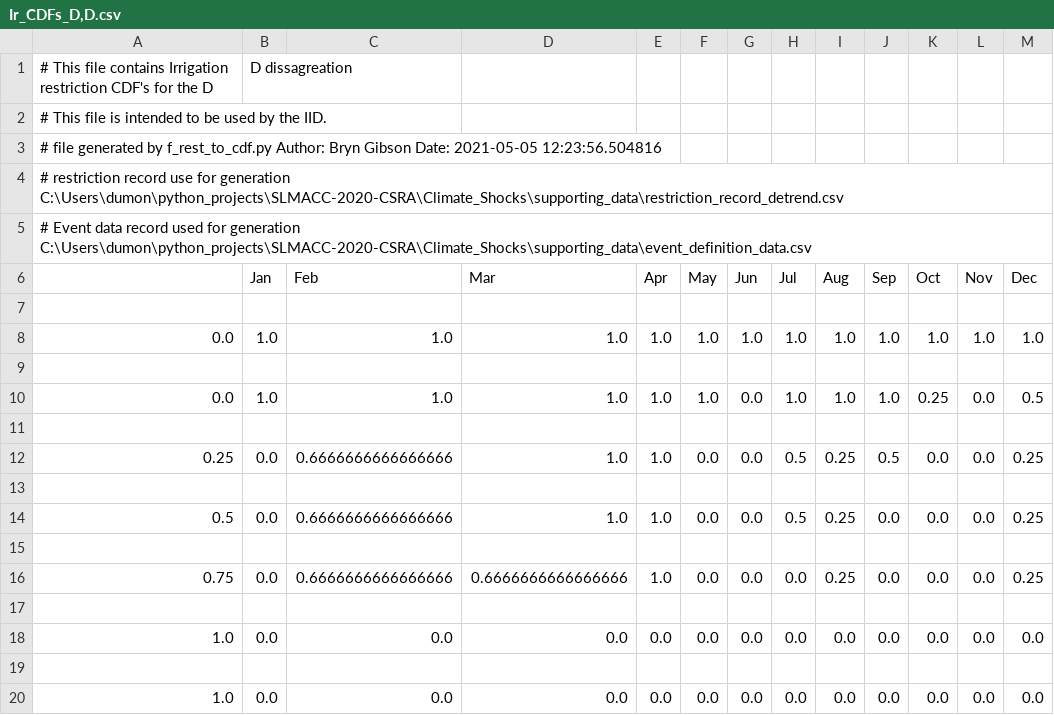
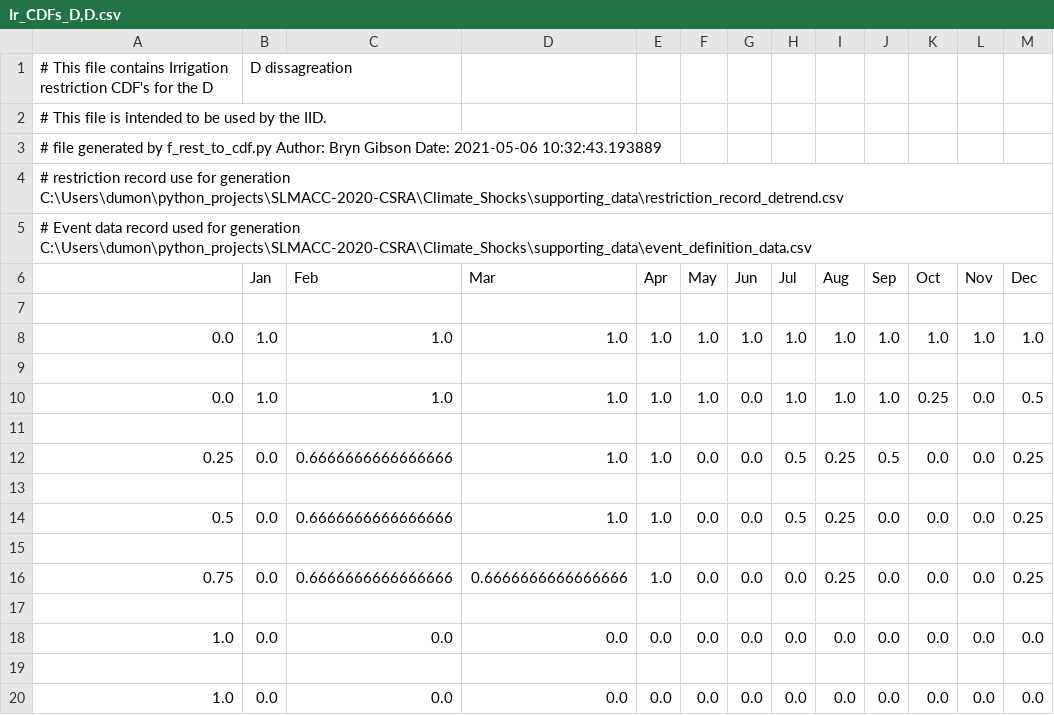
Before and after one commit to Komanawa-Solutions-Ltd/SLMACC-2020-CSRA-FARM, a CSV file: BS_work/IID/IrrigationRestriction/Ir_CDFs_D,D.csv, drawn as a sheet.

```diff
--- a/BS_work/IID/IrrigationRestriction/Ir_CDFs_D,D.csv
+++ b/BS_work/IID/IrrigationRestriction/Ir_CDFs_D,D.csv
@@ -2,3 +2,3 @@
 # This file is intended to be used by the IID.
-# file generated by f_rest_to_cdf.py   Author: Bryn Gibson    Date: 2021-05-05 12:23:56.504816
+# file generated by f_rest_to_cdf.py   Author: Bryn Gibson    Date: 2021-05-06 10:32:43.193889
 # restriction record use for generation C:\Users\dumon\python_projects\SLMACC-2020-CSRA\Climate_Shocks\supporting_data\restriction_record_detrend.csv
```
Also changed, not shown: BS_work/IID/IrrigationRestriction/Ir_CDFs_D,ND.csv, BS_work/IID/IrrigationRestriction/Ir_CDFs_ND,D.csv, 11 other files.
